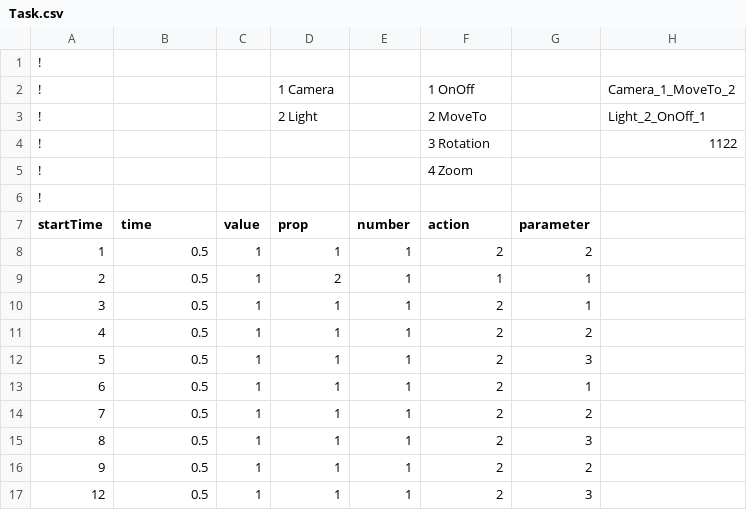
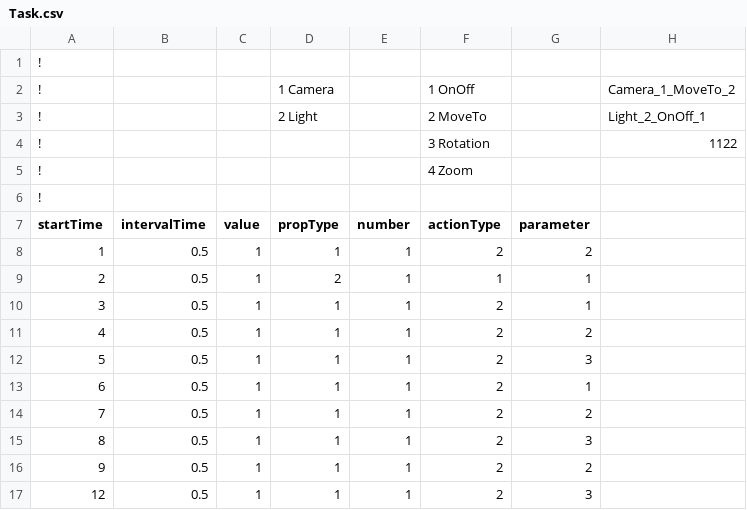
Before and after one commit to sittan2/ProjectCurtainCall, a CSV file: Assets/Resources/CSV/Task.csv, drawn as a sheet.

Commit message:
Add TaskManager

```diff
--- a/Assets/Resources/CSV/Task.csv
+++ b/Assets/Resources/CSV/Task.csv
@@ -6,3 +6,3 @@
 !,,,,,,,,,,,
-startTime,time,value,prop,number,action,parameter,,,,,
+startTime,intervalTime,value,propType,number,actionType,parameter,,,,,
 1,0.5,1,1,1,2,2,,,,,
```
Also changed, not shown: 10 other files.
